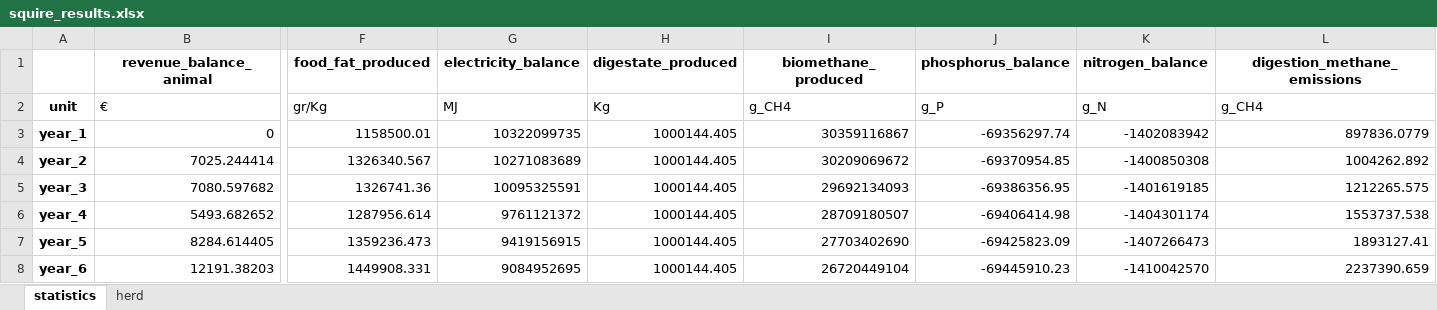
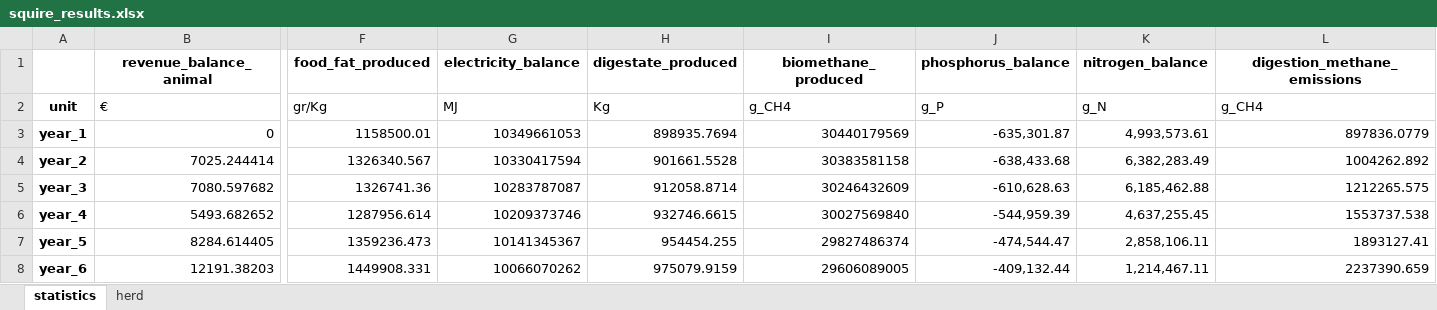
Before and after one commit to Siebr/Farm-Squire, an Excel workbook: squire_results.xlsx, sheet statistics, drawn as a sheet; only a part is shown, gaps mark what is left out; values as stored, in another font and other column widths than the file's, no borders; the diff covers the shown part only; the diff names each change by its address in the sheet, - before the commit and + after, or states it on an @@ line.

Commit message:
backup
gonna make deep litter mulchable, also fixed error where in assigning nutris kgs source_data of len 0 would be attempted to acces

```diff
--- a/squire_results.xlsx (sheet statistics)
+++ b/squire_results.xlsx (sheet statistics)
-G3 (electricity_balance): 10322099735
+G3 (electricity_balance): 10349661053
-H3 (digestate_produced): 1000144.405
+H3 (digestate_produced): 898935.7694
-I3 (biomethane_produced): 30359116867
+I3 (biomethane_produced): 30440179569
-J3 (phosphorus_balance): -69356297.74
+J3 (phosphorus_balance): -635,301.87
-K3 (nitrogen_balance): -1402083942
+K3 (nitrogen_balance): 4,993,573.61
-G4 (electricity_balance): 10271083689
+G4 (electricity_balance): 10330417594
-H4 (digestate_produced): 1000144.405
+H4 (digestate_produced): 901661.5528
-I4 (biomethane_produced): 30209069672
+I4 (biomethane_produced): 30383581158
-J4 (phosphorus_balance): -69370954.85
+J4 (phosphorus_balance): -638,433.68
-K4 (nitrogen_balance): -1400850308
+K4 (nitrogen_balance): 6,382,283.49
-G5 (electricity_balance): 10095325591
+G5 (electricity_balance): 10283787087
-H5 (digestate_produced): 1000144.405
+H5 (digestate_produced): 912058.8714
-I5 (biomethane_produced): 29692134093
+I5 (biomethane_produced): 30246432609
-J5 (phosphorus_balance): -69386356.95
+J5 (phosphorus_balance): -610,628.63
-K5 (nitrogen_balance): -1401619185
+K5 (nitrogen_balance): 6,185,462.88
-G6 (electricity_balance): 9761121372
+G6 (electricity_balance): 10209373746
-H6 (digestate_produced): 1000144.405
+H6 (digestate_produced): 932746.6615
-I6 (biomethane_produced): 28709180507
+I6 (biomethane_produced): 30027569840
-J6 (phosphorus_balance): -69406414.98
+J6 (phosphorus_balance): -544,959.39
-K6 (nitrogen_balance): -1404301174
+K6 (nitrogen_balance): 4,637,255.45
-G7 (electricity_balance): 9419156915
+G7 (electricity_balance): 10141345367
-H7 (digestate_produced): 1000144.405
+H7 (digestate_produced): 954454.255
-I7 (biomethane_produced): 27703402690
+I7 (biomethane_produced): 29827486374
-J7 (phosphorus_balance): -69425823.09
+J7 (phosphorus_balance): -474,544.47
-K7 (nitrogen_balance): -1407266473
+K7 (nitrogen_balance): 2,858,106.11
-G8 (electricity_balance): 9084952695
+G8 (electricity_balance): 10066070262
-H8 (digestate_produced): 1000144.405
+H8 (digestate_produced): 975079.9159
-I8 (biomethane_produced): 26720449104
+I8 (biomethane_produced): 29606089005
-J8 (phosphorus_balance): -69445910.23
+J8 (phosphorus_balance): -409,132.44
-K8 (nitrogen_balance): -1410042570
+K8 (nitrogen_balance): 1,214,467.11
```
Also changed, not shown: 60 edited cells elsewhere in this sheet, sheet herd, estate_input.xlsx, plant_input_1_cut.xlsx, 2 other files.
